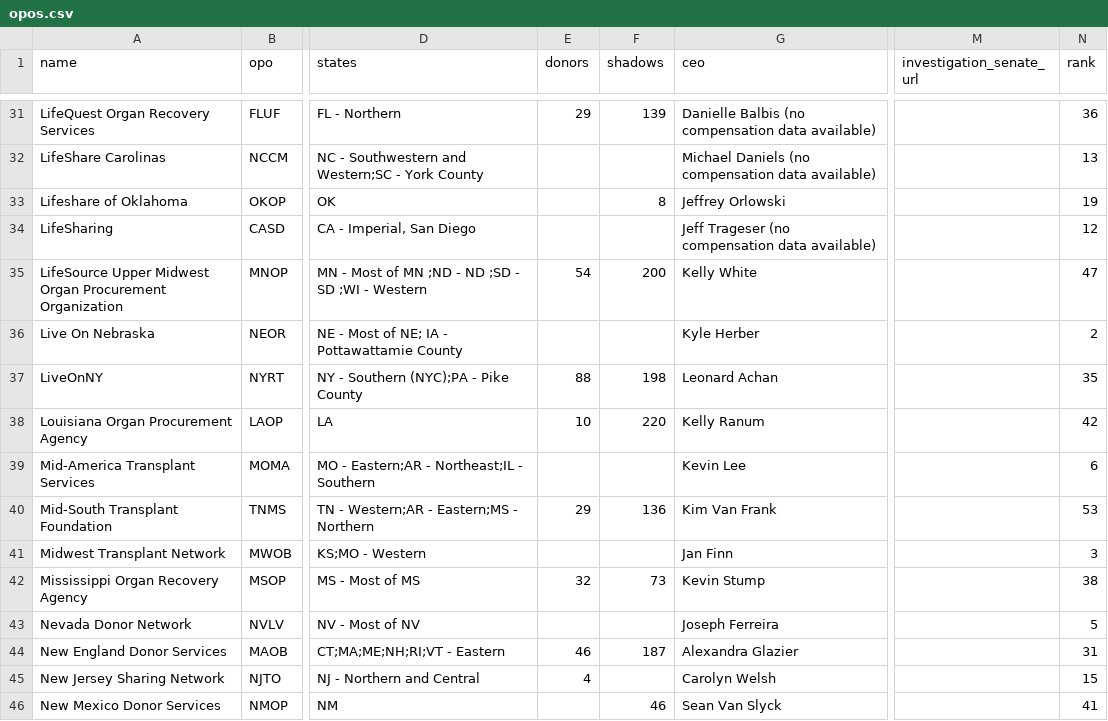
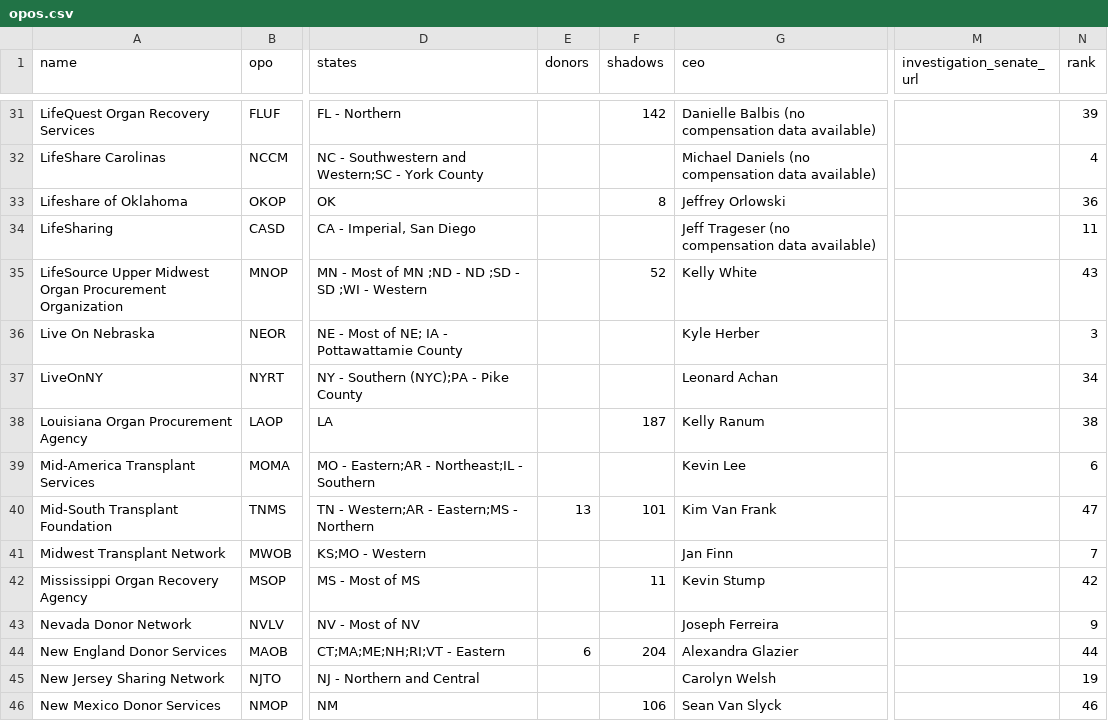
Before and after one commit to organize-org/opo-data, a CSV file: src/data/opos.csv, drawn as a sheet; only a part is shown, gaps mark what is left out; the diff covers the shown part only; the diff names each change by its address in the sheet, - before the commit and + after, or states it on an @@ line.

```diff
--- a/src/data/opos.csv
+++ b/src/data/opos.csv
-E31 (donors): 29
+E31 (donors): (empty)
-F31 (shadows): 139
+F31 (shadows): 142
-N31 (rank): 36
+N31 (rank): 39
-N32 (rank): 13
+N32 (rank): 4
-N33 (rank): 19
+N33 (rank): 36
-N34 (rank): 12
+N34 (rank): 11
-E35 (donors): 54
+E35 (donors): (empty)
-F35 (shadows): 200
+F35 (shadows): 52
-N35 (rank): 47
+N35 (rank): 43
-N36 (rank): 2
+N36 (rank): 3
-E37 (donors): 88
+E37 (donors): (empty)
-F37 (shadows): 198
+F37 (shadows): (empty)
-N37 (rank): 35
+N37 (rank): 34
-E38 (donors): 10
+E38 (donors): (empty)
-F38 (shadows): 220
+F38 (shadows): 187
-N38 (rank): 42
+N38 (rank): 38
-E40 (donors): 29
+E40 (donors): 13
-F40 (shadows): 136
+F40 (shadows): 101
-N40 (rank): 53
+N40 (rank): 47
-N41 (rank): 3
+N41 (rank): 7
-E42 (donors): 32
+E42 (donors): (empty)
-F42 (shadows): 73
+F42 (shadows): 11
-N42 (rank): 38
+N42 (rank): 42
-N43 (rank): 5
+N43 (rank): 9
-E44 (donors): 46
+E44 (donors): 6
-F44 (shadows): 187
+F44 (shadows): 204
-N44 (rank): 31
+N44 (rank): 44
-E45 (donors): 4
+E45 (donors): (empty)
-N45 (rank): 15
+N45 (rank): 19
-F46 (shadows): 46
+F46 (shadows): 106
-N46 (rank): 41
+N46 (rank): 46
```
Also changed, not shown: 89 edited cells elsewhere in this file.
